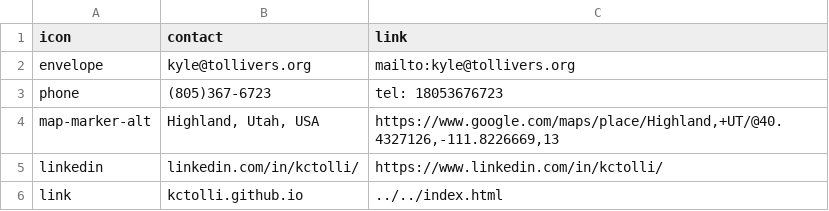
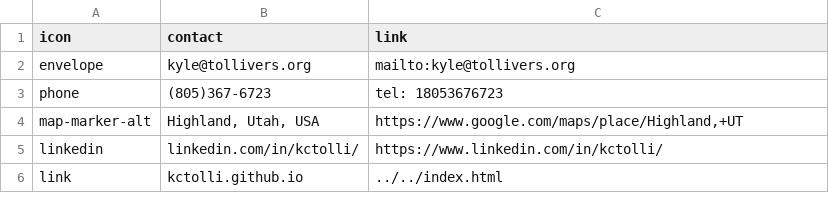
Before and after one commit to kctolli/kctolli.github.io, a CSV file: site_libs/data/contact_info.csv, drawn as a sheet.

Commit message:
link fix

```diff
--- a/site_libs/data/contact_info.csv
+++ b/site_libs/data/contact_info.csv
@@ -3,3 +3,3 @@ envelope,kyle@tollivers.org,mailto:kyle@tollivers.org
 phone,(805)367-6723,tel: 18053676723
-map-marker-alt,"Highland, Utah, USA","https://www.google.com/maps/place/Highland,+UT/@40.4327126,-111.8226669,13"
+map-marker-alt,"Highland, Utah, USA","https://www.google.com/maps/place/Highland,+UT"
 linkedin,linkedin.com/in/kctolli/,https://www.linkedin.com/in/kctolli/
```
Also changed, not shown: 3 other files.
